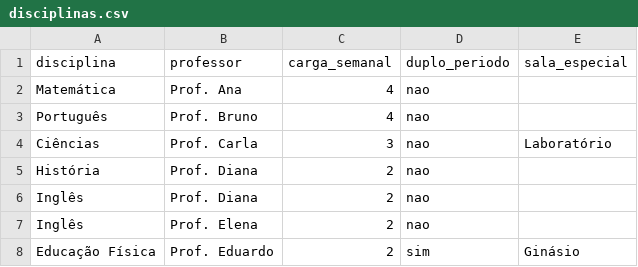
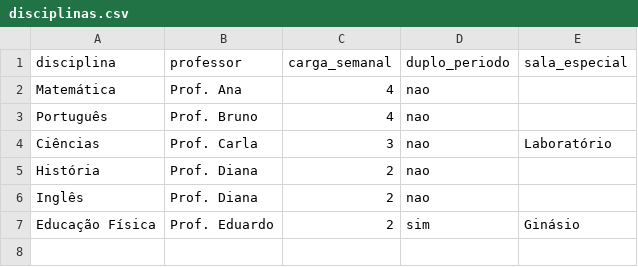
Before and after one commit to francisco-enxuto/Trabalhos-Praticos-Logica-Computacional, a CSV file: TP1.1/dados/disciplinas.csv, drawn as a sheet.

Commit message:
...

```diff
--- a/TP1.1/dados/disciplinas.csv
+++ b/TP1.1/dados/disciplinas.csv
@@ -6,3 +6,2 @@ História,Prof. Diana,2,nao,
 Inglês,Prof. Diana,2,nao,
-Inglês,Prof. Elena,2,nao,
 Educação Física,Prof. Eduardo,2,sim,Ginásio
```
